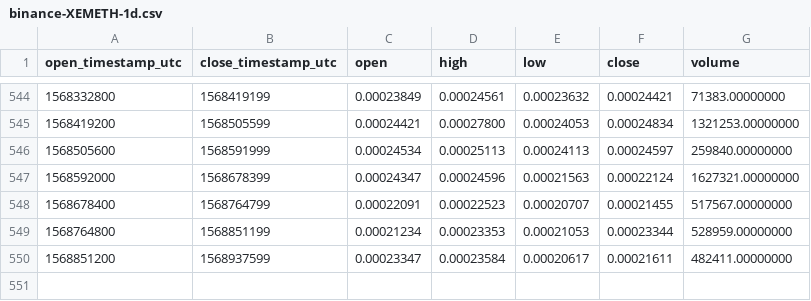
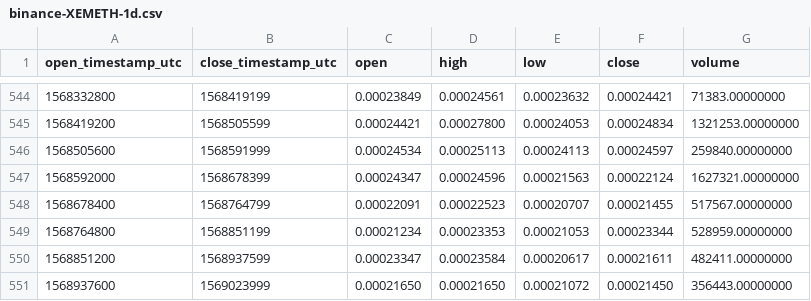
Before and after one commit to cryptobigbro/binance-XEMETH, a CSV file: binance-XEMETH-1d.csv, drawn as a sheet; only a part is shown, gaps mark what is left out; the diff names each change by its address in the sheet, - before the commit and + after, or states it on an @@ line.

Commit message:
Update OHLCV data.

```diff
--- a/binance-XEMETH-1d.csv
+++ b/binance-XEMETH-1d.csv
+row 551: 1568937600 | 1569023999 | 0.00021650 | 0.00021650 | 0.00021072 | 0.00021450 | 356443.00000000
```
Also changed, not shown: 1 other file.
